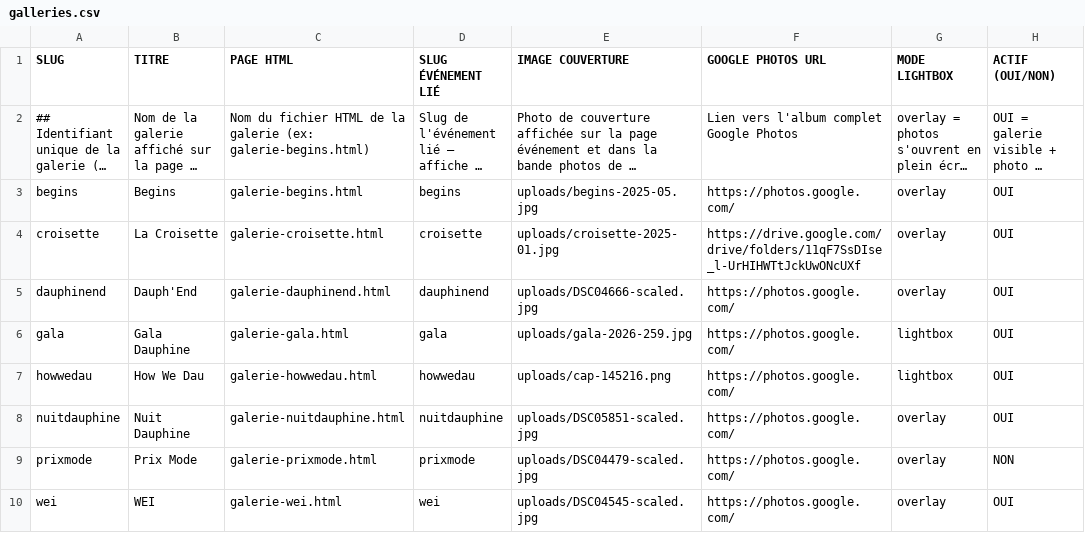
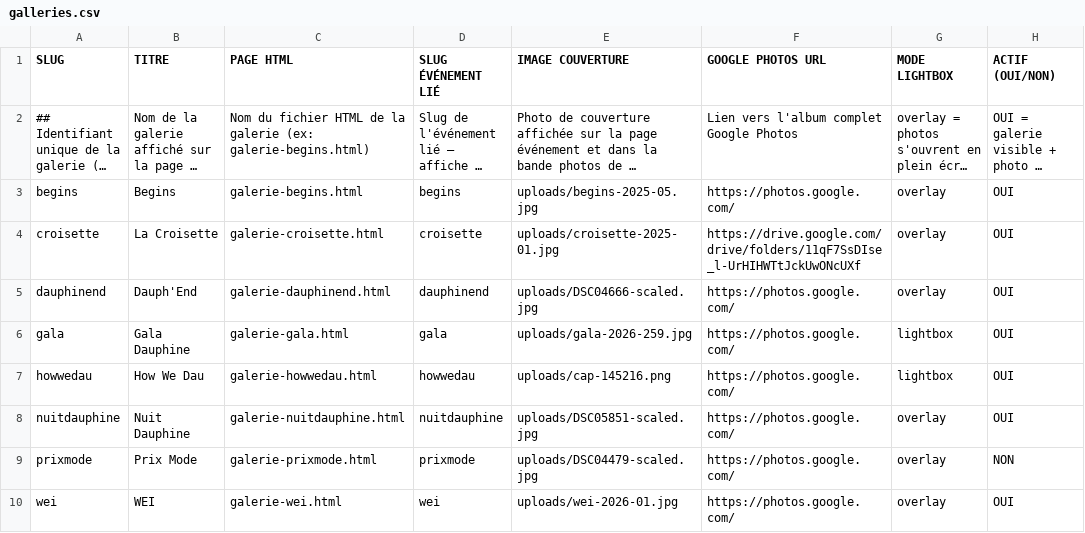
Before and after one commit to bdedauphine-cloud/sitebde, a CSV file: csv/galleries.csv, drawn as a sheet; only a part is shown; long unchanged cells end in …; the diff names each change by its address in the sheet, - before the commit and + after, or states it on an @@ line.

```diff
--- a/csv/galleries.csv
+++ b/csv/galleries.csv
-E10 (IMAGE COUVERTURE): uploads/DSC04545-scaled.jpg
+E10 (IMAGE COUVERTURE): uploads/wei-2026-01.jpg
```
Also changed, not shown: csv/events.csv, csv/gallery_images.csv, 34 other files.
